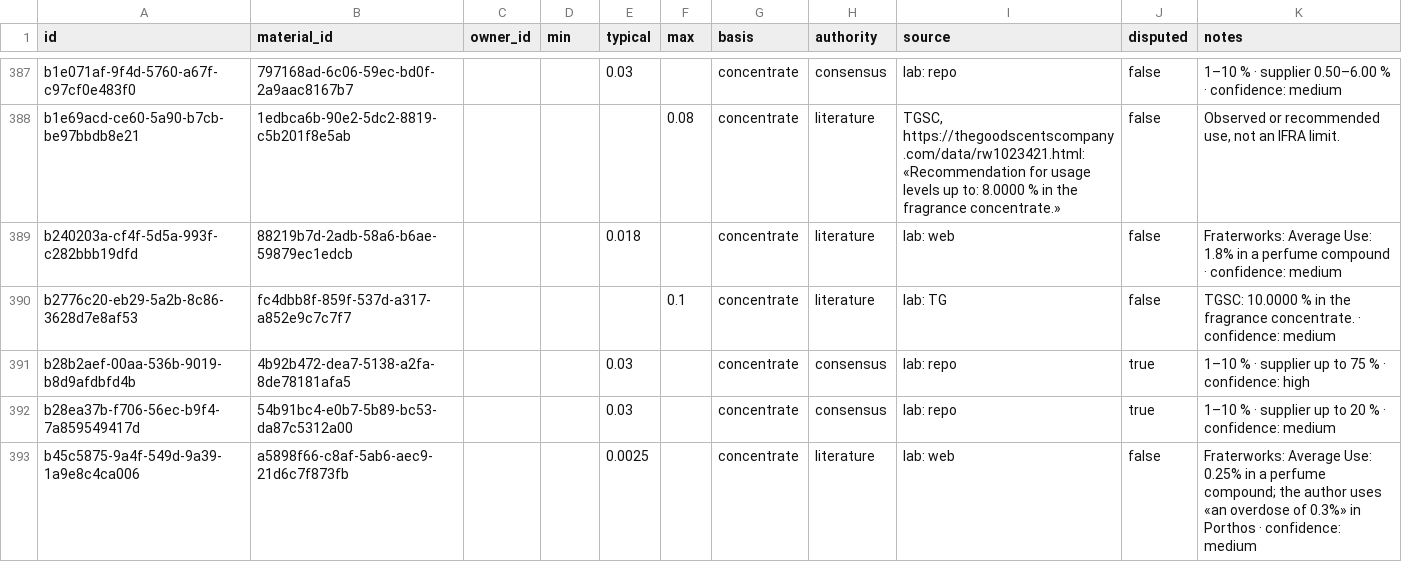
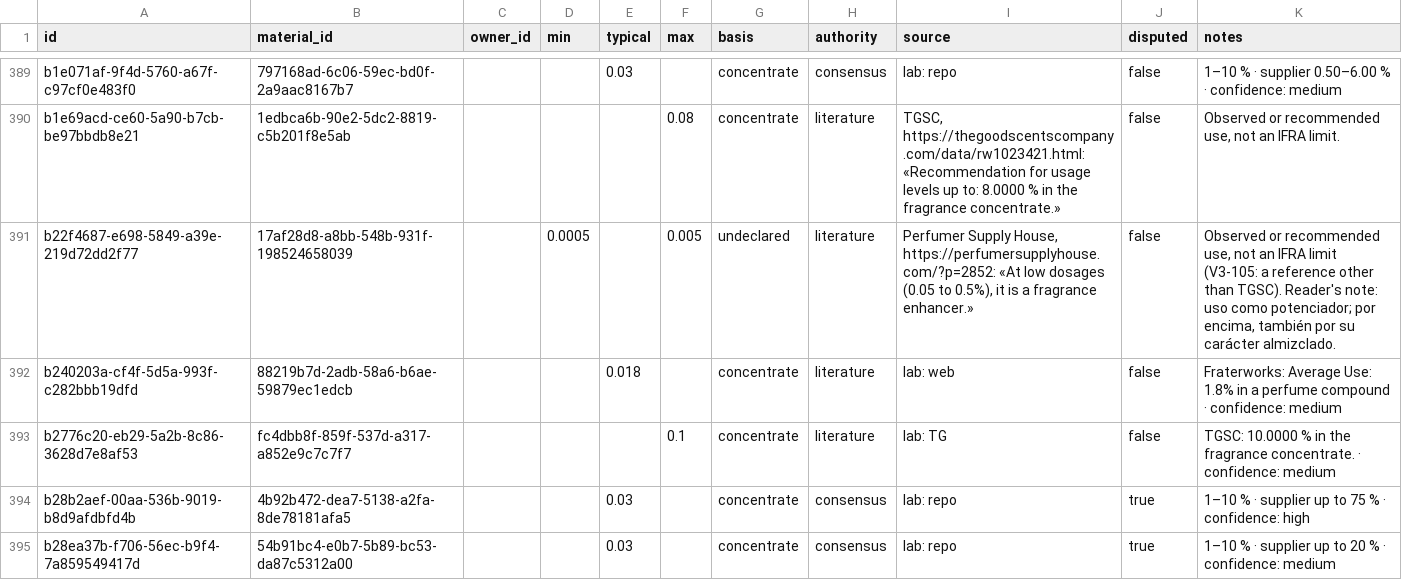
Before and after one commit to smortenax/perfumeria-app, a CSV file: migracion-v3/tandas/61-rezagados-y-usos/material_doses.csv, drawn as a sheet; only a part is shown, gaps mark what is left out; the shorter side is filled out with more unchanged rows; the diff covers the shown part only; the diff names each change by its address in the sheet, - before the commit and + after, or states it on an @@ line.

```diff
--- a/migracion-v3/tandas/61-rezagados-y-usos/material_doses.csv
+++ b/migracion-v3/tandas/61-rezagados-y-usos/material_doses.csv
+row 391: b22f4687-e698-5849-a39e-219d72dd2f77 | 17af28d8-a8bb-548b-931f-198524658039 |  | 0.0005 |  | 0.005 | undeclared | literature | Perfumer Supply House, https://perfumersupplyhouse.com/?p=2852: «At low dosages (0.05 to 0.5%), it is a fragrance enhancer.» | false | Observed or recommended use, not an IFRA limit (V3-105: a reference other than TGSC). Reader's note: uso como potenciador; por encima, también por su carácter almizclado.
```
Also changed, not shown: 12 added rows and 9 removed rows elsewhere in this file, migracion-v3/web/info-61/dosis-61.csv, migracion-v3/web/info-61/no-usado-61.csv, 4 other files.
